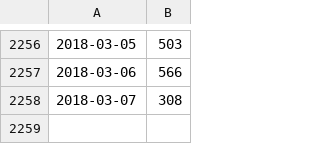
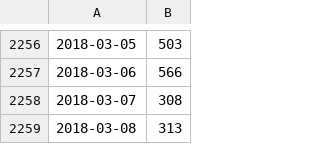
Before and after one commit to YaroShkvorets/ottbike-counters, a CSV file: laurier.csv, drawn as a sheet; only a part is shown, gaps mark what is left out.

Commit message:
Updated data files

```diff
--- a/laurier.csv
+++ b/laurier.csv
@@ -2258 +2258,2 @@
 2018-03-07,308
+2018-03-08,313
```
Also changed, not shown: portage.csv.
